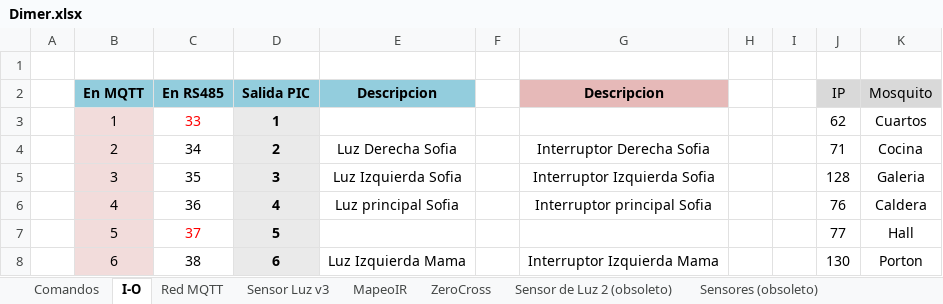
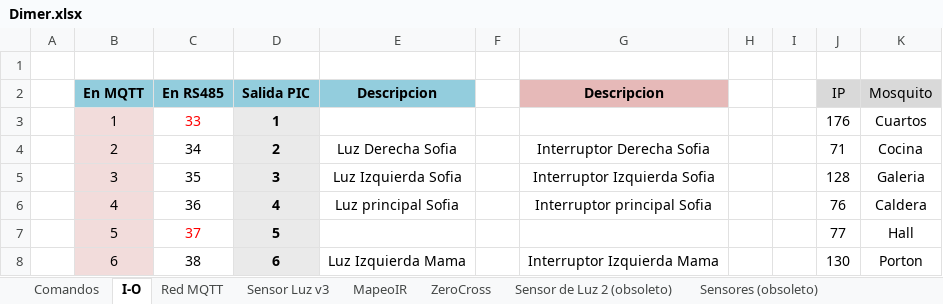
Before and after one commit to gonzacarv/Casandra, an Excel workbook: Soft/Dimer.xlsx, sheet I-O, drawn as a sheet; only a part is shown; values as stored, in another font and other column widths than the file's, no borders; the diff names each change by its address in the sheet, - before the commit and + after, or states it on an @@ line.

```diff
--- a/Soft/Dimer.xlsx (sheet I-O)
+++ b/Soft/Dimer.xlsx (sheet I-O)
-J3 (IP): 62
+J3 (IP): 176
```
Also changed, not shown: sheet Red MQTT, sheet MapeoIR, formulas that keep their value, 8 other files.
